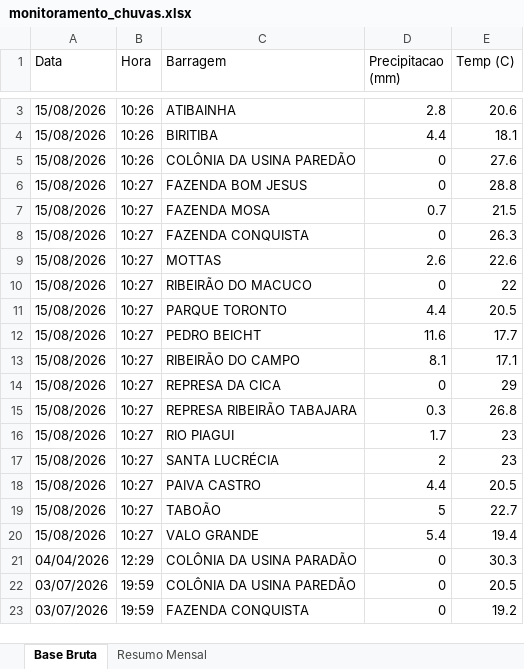
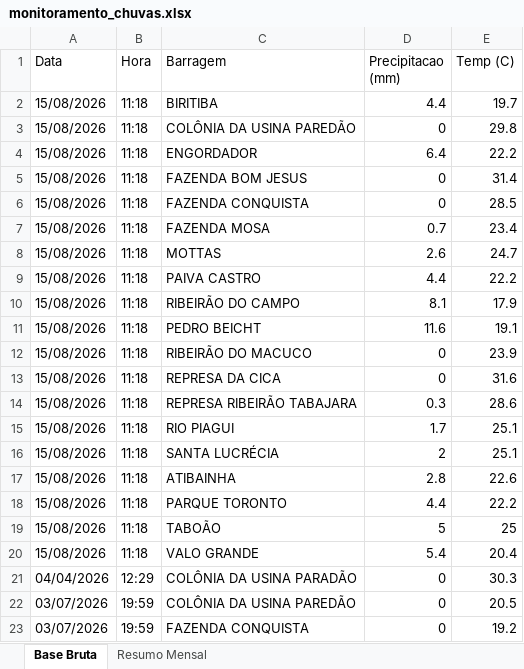
Before and after one commit to contatoleonardocdias-ctrl/monitoramento_barragens, an Excel workbook: monitoramento_chuvas.xlsx, sheet Base Bruta, drawn as a sheet; only a part is shown, gaps mark what is left out; values as stored, in another font and other column widths than the file's, no borders; removed rows and columns are numbered as before the commit, all else as after; the diff covers the shown part only; the diff names each change by its address in the sheet, - before the commit and + after, or states it on an @@ line.

```diff
--- a/monitoramento_chuvas.xlsx (sheet Base Bruta)
+++ b/monitoramento_chuvas.xlsx (sheet Base Bruta)
-row 3: 15/08/2026 | 10:26 | ATIBAINHA | 2.8 | 20.6
-B2:B3 (Hora): 10:26
+B2:B3 (Hora): 11:18
-E2 (Temp (C)): 18.1
+E2 (Temp (C)): 19.7
-E3 (Temp (C)): 27.6
+E3 (Temp (C)): 29.8
+row 4: 15/08/2026 | 11:18 | ENGORDADOR | 6.4 | 22.2
-B5 (Hora): 10:27
+B5 (Hora): 11:18
-E5 (Temp (C)): 28.8
+E5 (Temp (C)): 31.4
-row 7: 15/08/2026 | 10:27 | FAZENDA MOSA | 0.7 | 21.5
-B6 (Hora): 10:27
+B6 (Hora): 11:18
-E6 (Temp (C)): 26.3
+E6 (Temp (C)): 28.5
+row 7: 15/08/2026 | 11:18 | FAZENDA MOSA | 0.7 | 23.4
-B8 (Hora): 10:27
+B8 (Hora): 11:18
-E8 (Temp (C)): 22.6
+E8 (Temp (C)): 24.7
-row 10: 15/08/2026 | 10:27 | RIBEIRÃO DO MACUCO | 0 | 22
-B9 (Hora): 10:27
+B9 (Hora): 11:18
-C9 (Barragem): PARQUE TORONTO
+C9 (Barragem): PAIVA CASTRO
-E9 (Temp (C)): 20.5
+E9 (Temp (C)): 22.2
+row 10: 15/08/2026 | 11:18 | RIBEIRÃO DO CAMPO | 8.1 | 17.9
-B11:B16 (Hora): 10:27
+B11:B16 (Hora): 11:18
-E11 (Temp (C)): 17.7
+E11 (Temp (C)): 19.1
-C12 (Barragem): RIBEIRÃO DO CAMPO
+C12 (Barragem): RIBEIRÃO DO MACUCO
-D12 (Precipitacao (mm)): 8.1
+D12 (Precipitacao (mm)): 0
-E12 (Temp (C)): 17.1
+E12 (Temp (C)): 23.9
-E13 (Temp (C)): 29
+E13 (Temp (C)): 31.6
-E14 (Temp (C)): 26.8
+E14 (Temp (C)): 28.6
-E15:E16 (Temp (C)): 23
+E15:E16 (Temp (C)): 25.1
+row 17: 15/08/2026 | 11:18 | ATIBAINHA | 2.8 | 22.6
-B18:B20 (Hora): 10:27
+B18:B20 (Hora): 11:18
-C18 (Barragem): PAIVA CASTRO
+C18 (Barragem): PARQUE TORONTO
-E18 (Temp (C)): 20.5
+E18 (Temp (C)): 22.2
-E19 (Temp (C)): 22.7
+E19 (Temp (C)): 25
-E20 (Temp (C)): 19.4
+E20 (Temp (C)): 20.4
```
Also changed, not shown: 1 removed row and 1852 moved rows elsewhere in this sheet.
